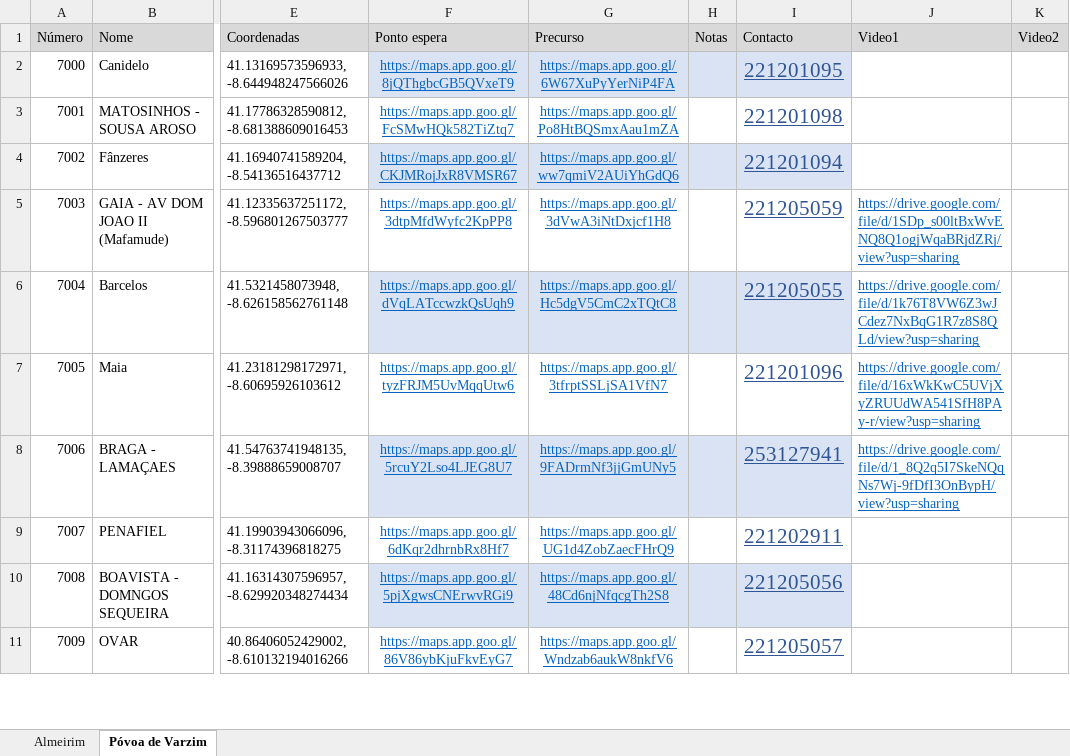
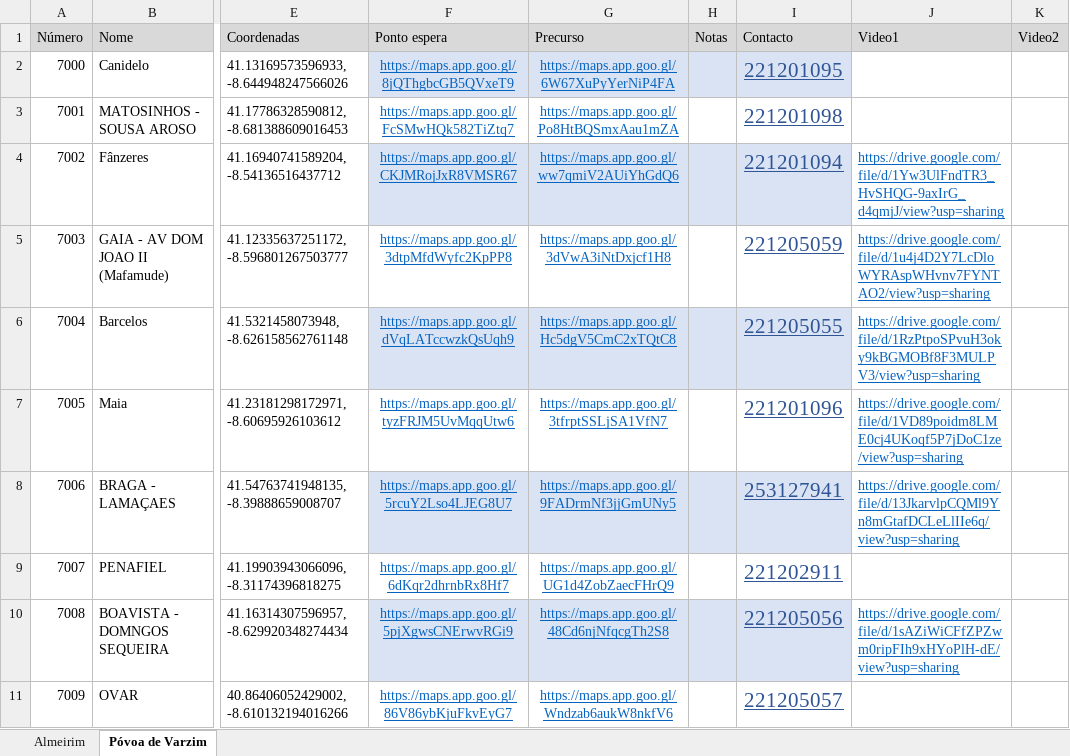
Before and after one commit to art-formacao/Mercadona, an Excel workbook: Dados.xlsx, sheet Póvoa de Varzim, drawn as a sheet; only a part is shown, gaps mark what is left out; values as stored, in another font and other column widths than the file's, no borders; conditional formats and table styles not drawn; the diff covers the shown part only; the diff names each change by its address in the sheet, - before the commit and + after, or states it on an @@ line.

Commit message:
Add files via upload

```diff
--- a/Dados.xlsx (sheet Póvoa de Varzim)
+++ b/Dados.xlsx (sheet Póvoa de Varzim)
-J4 (Video1): (empty)
+J4 (Video1): https://drive.google.com/file/d/1Yw3UlFndTR3_HvSHQG-9axIrG_d4qmjJ/view?usp=sharing
-J5 (Video1): https://drive.google.com/file/d/1SDp_s00ltBxWvENQ8Q1ogjWqaBRjdZRj/view?usp=sharing
+J5 (Video1): https://drive.google.com/file/d/1u4j4D2Y7LcDloWYRAspWHvnv7FYNTAO2/view?usp=sharing
-J6 (Video1): https://drive.google.com/file/d/1k76T8VW6Z3wJCdez7NxBqG1R7z8S8QLd/view?usp=sharing
+J6 (Video1): https://drive.google.com/file/d/1RzPtpoSPvuH3oky9kBGMOBf8F3MULPV3/view?usp=sharing
-J7 (Video1): https://drive.google.com/file/d/16xWkKwC5UVjXyZRUUdWA541SfH8PAy-r/view?usp=sharing
+J7 (Video1): https://drive.google.com/file/d/1VD89poidm8LME0cj4UKoqf5P7jDoC1ze/view?usp=sharing
-J8 (Video1): https://drive.google.com/file/d/1_8Q2q5I7SkeNQqNs7Wj-9fDfI3OnBypH/view?usp=sharing
+J8 (Video1): https://drive.google.com/file/d/13JkarvlpCQMl9Yn8mGtafDCLeLlIIe6q/view?usp=sharing
-J10 (Video1): (empty)
+J10 (Video1): https://drive.google.com/file/d/1sAZiWiCFfZPZwm0ripFIh9xHYoPlH-dE/view?usp=sharing
```
Also changed, not shown: 2 added rows and 17 edited cells elsewhere in this sheet, sheet Almeirim.
